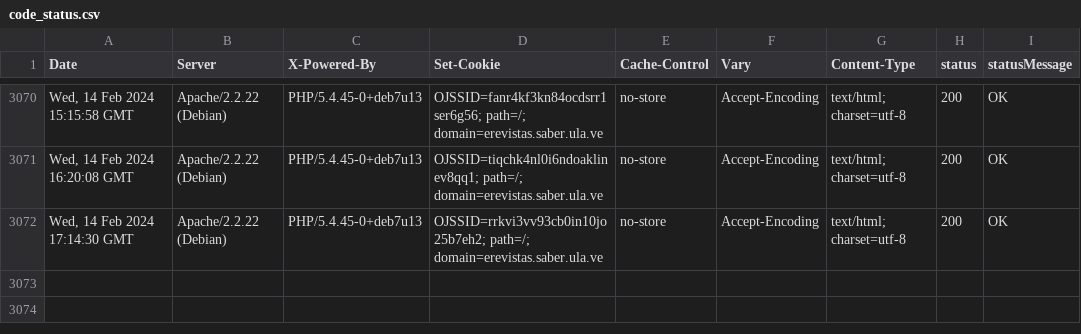
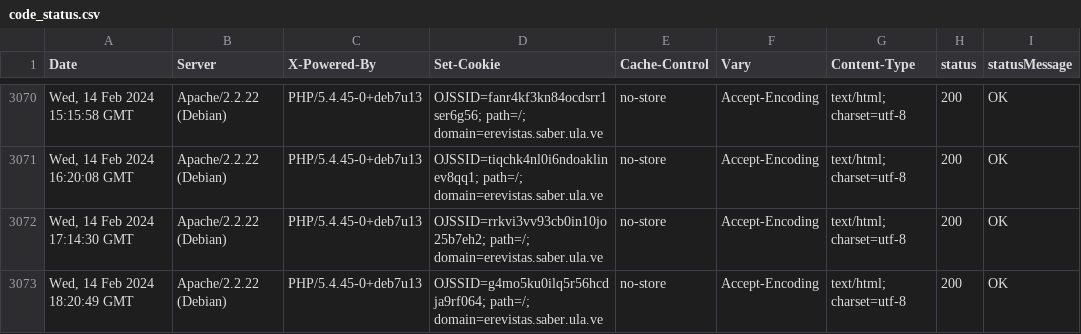
Before and after one commit to luismmontilla/EcotropicosWebStatus, a CSV file: code_status.csv, drawn as a sheet; only a part is shown, gaps mark what is left out; the diff names each change by its address in the sheet, - before the commit and + after, or states it on an @@ line.

Commit message:
Append data to CSV

```diff
--- a/code_status.csv
+++ b/code_status.csv
+row 3073: Wed, 14 Feb 2024 18:20:49 GMT | Apache/2.2.22 (Debian) | PHP/5.4.45-0+deb7u13 | OJSSID=g4mo5ku0ilq5r56hcdja9rf064; path=/; domain=erevistas.saber.ula.ve | no-store | Accept-Encoding | text/html; charset=utf-8 | 200 | OK
```
